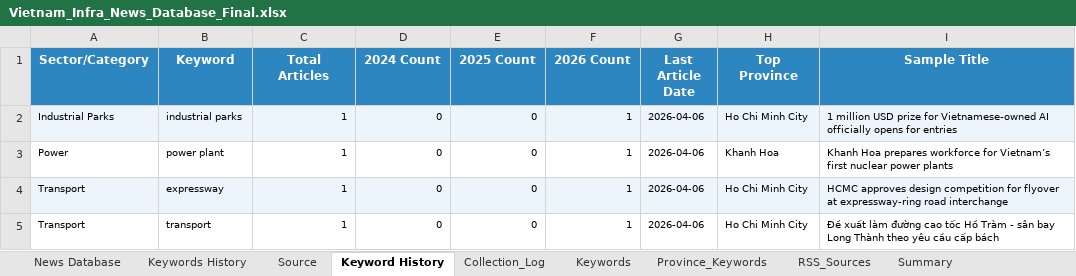
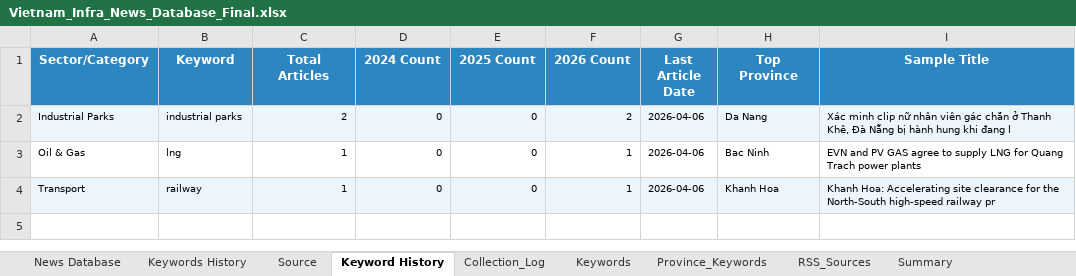
Before and after one commit to hms4792/vietnam-infra-news, an Excel workbook: data/database/Vietnam_Infra_News_Database_Final.xlsx, sheet Keyword History, drawn as a sheet; values as stored, in another font and other column widths than the file's, no borders; the diff names each change by its address in the sheet, - before the commit and + after, or states it on an @@ line.

```diff
--- a/data/database/Vietnam_Infra_News_Database_Final.xlsx (sheet Keyword History)
+++ b/data/database/Vietnam_Infra_News_Database_Final.xlsx (sheet Keyword History)
-C2 (Total Articles): 1
+C2 (Total Articles): 2
-F2 (2026 Count): 1
+F2 (2026 Count): 2
-H2 (Top Province): Ho Chi Minh City
+H2 (Top Province): Da Nang
-I2 (Sample Title): 1 million USD prize for Vietnamese-owned AI officially opens for entries
+I2 (Sample Title): Xác minh clip nữ nhân viên gác chắn ở Thanh Khê, Đà Nẵng bị hành hung khi đang l
-A3 (Sector/Category): Power
+A3 (Sector/Category): Oil & Gas
-B3 (Keyword): power plant
+B3 (Keyword): lng
-H3 (Top Province): Khanh Hoa
+H3 (Top Province): Bac Ninh
-I3 (Sample Title): Khanh Hoa prepares workforce for Vietnam’s first nuclear power plants
+I3 (Sample Title): EVN and PV GAS agree to supply LNG for Quang Trach power plants
-B4 (Keyword): expressway
+B4 (Keyword): railway
-H4 (Top Province): Ho Chi Minh City
+H4 (Top Province): Khanh Hoa
-I4 (Sample Title): HCMC approves design competition for flyover at expressway-ring road interchange
+I4 (Sample Title): Khanh Hoa: Accelerating site clearance for the North-South high-speed railway pr
-row 5: Transport | transport | 1 | 0 | 0 | 1 | 2026-04-06 | Ho Chi Minh City | Đề xuất làm đường cao tốc Hồ Tràm - sân bay Long Thành theo yêu cầu cấp bách
```
Also changed, not shown: sheet Keywords History, sheet News Database, sheet Summary, sheet Collection_Log, 3 other files.
